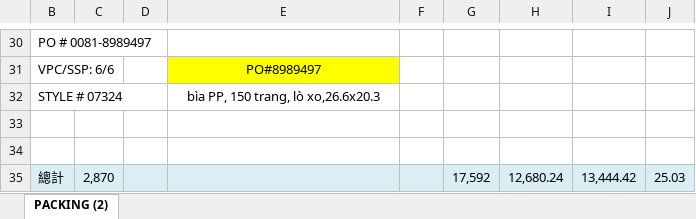
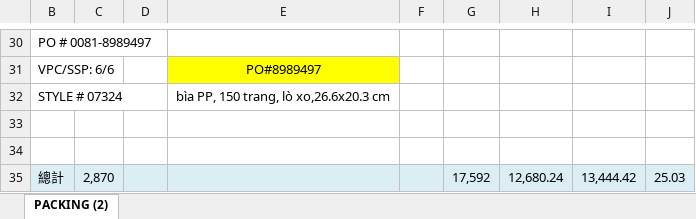
Before and after one commit to duyanhbk93tn/ExcelAddIn_xnkSunzex, an Excel workbook: ribbon_xnk_sunzex/hoa_don_mau/tisu/3HS PACKING.xlsx, sheet PACKING (2), drawn as a sheet; only a part is shown, gaps mark what is left out; values as stored, in another font and other column widths than the file's, no borders; the diff names each change by its address in the sheet, - before the commit and + after, or states it on an @@ line.

```diff
--- a/ribbon_xnk_sunzex/hoa_don_mau/tisu/3HS PACKING.xlsx (sheet PACKING (2))
+++ b/ribbon_xnk_sunzex/hoa_don_mau/tisu/3HS PACKING.xlsx (sheet PACKING (2))
-E32: bìa PP, 150 trang, lò xo,26.6x20.3
+E32: bìa PP, 150 trang, lò xo,26.6x20.3 cm
```
Also changed, not shown: ribbon_xnk_sunzex/hoa_don_mau/tisu/Tisu_INV.xlsx, ribbon_xnk_sunzex/hoa_don_mau/tisu/Tisu_SHIP.xlsx, 18 other files.
